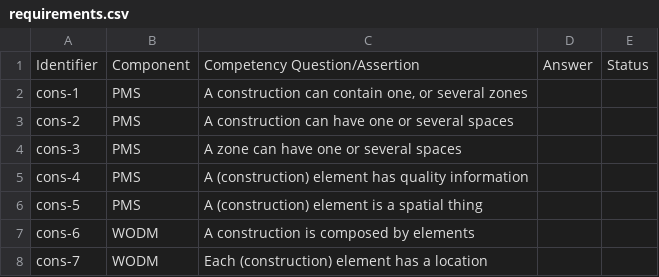
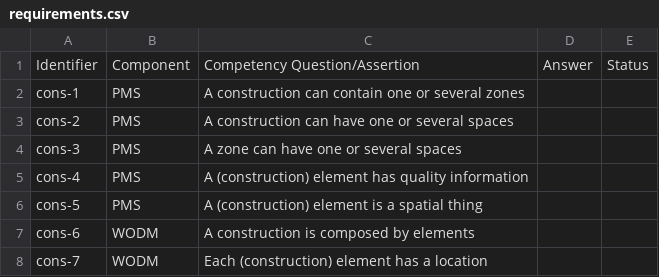
Before and after one commit to oeg-upm/cogito-building, a CSV file: requirements/requirements.csv, drawn as a sheet.

Commit message:
Updated requirements.

```diff
--- a/requirements/requirements.csv
+++ b/requirements/requirements.csv
@@ -1,3 +1,3 @@
 Identifier,Component,Competency Question/Assertion,Answer,Status
-cons-1,PMS,"A construction can contain one, or several zones",,
+cons-1,PMS,A construction can contain one or several zones,,
 cons-2,PMS,A construction can have one or several spaces,,
```
